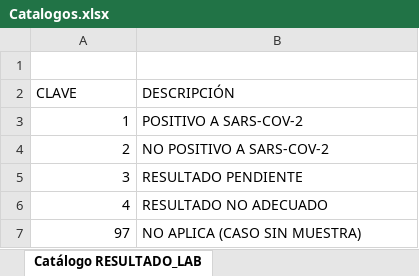
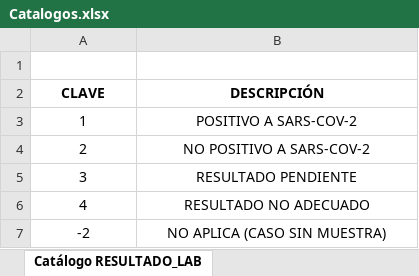
Before and after one commit to VesnaPivac/ML_COVID19-Mexico, an Excel workbook: references/processed/Catalogos.xlsx, sheet Catálogo RESULTADO_LAB, drawn as a sheet; values as stored, in another font and other column widths than the file's, no borders; the diff names each change by its address in the sheet, - before the commit and + after, or states it on an @@ line.

```diff
--- a/references/processed/Catalogos.xlsx (sheet Catálogo RESULTADO_LAB)
+++ b/references/processed/Catalogos.xlsx (sheet Catálogo RESULTADO_LAB)
@@ A2:B2 alignment: left → center, bold: off → on @@
-A3:A7 alignment: right
+A3:A7 alignment: center
-B3:B7 alignment: left
+B3:B7 alignment: center
-A7 (CLAVE): 97
+A7 (CLAVE): -2
```
Also changed, not shown: sheet Catálogo CLASIFICACION_FINAL, sheet Catálogo SECTOR, sheet Catálogo NACIONALIDAD, sheet Catálogo ORIGEN, sheet Catálogo SEXO, sheet Catálogo TIPO_PACIENTE, 1 more sheet, other sheet tabs.
